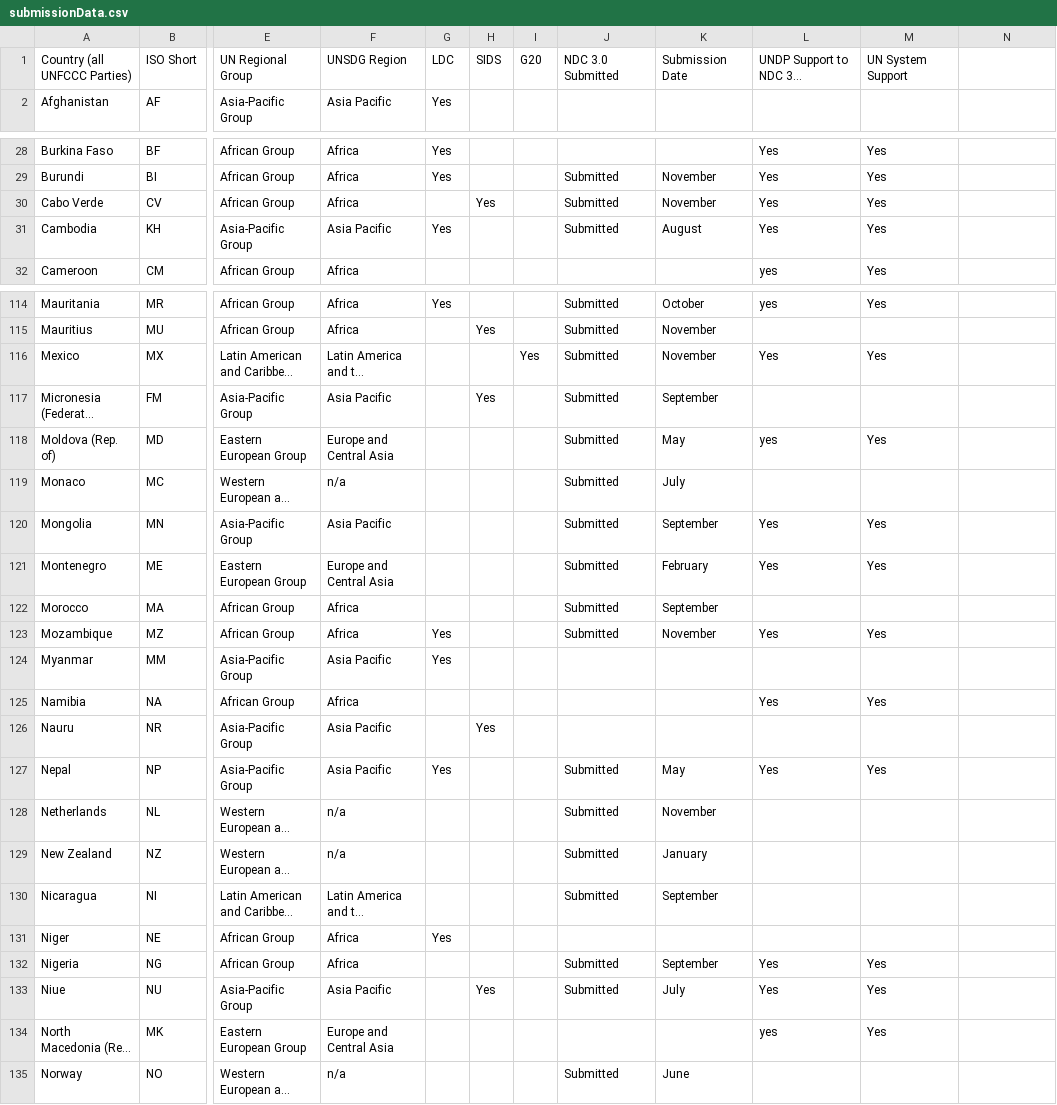
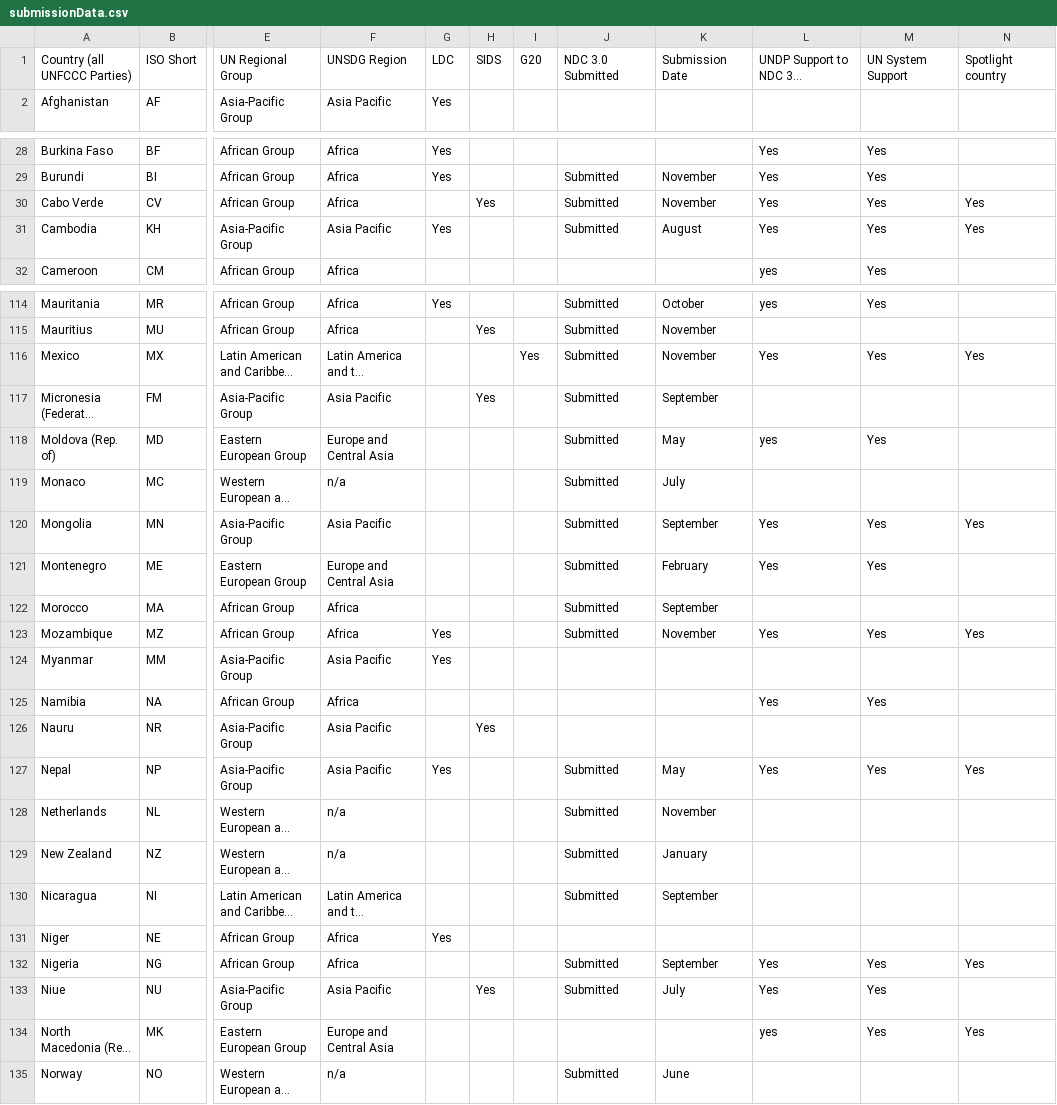
Before and after one commit to UNDP-Data/dv-ndc-insights-series-data-repository, a CSV file: data/submissionData.csv, drawn as a sheet; only a part is shown, gaps mark what is left out; long unchanged cells end in …; the diff covers the shown part only; the diff names each change by its address in the sheet, - before the commit and + after, or states it on an @@ line.

Commit message:
Update submissionData.csv

```diff
--- a/data/submissionData.csv
+++ b/data/submissionData.csv
-N1: (empty)
+N1: Spotlight country
-N30:N31: (empty)
+N30:N31: Yes
-N116: (empty)
+N116: Yes
-N120: (empty)
+N120: Yes
-N123: (empty)
+N123: Yes
-N127: (empty)
+N127: Yes
-N132: (empty)
+N132: Yes
-N134: (empty)
+N134: Yes
```
Also changed, not shown: 9 edited cells elsewhere in this file.
